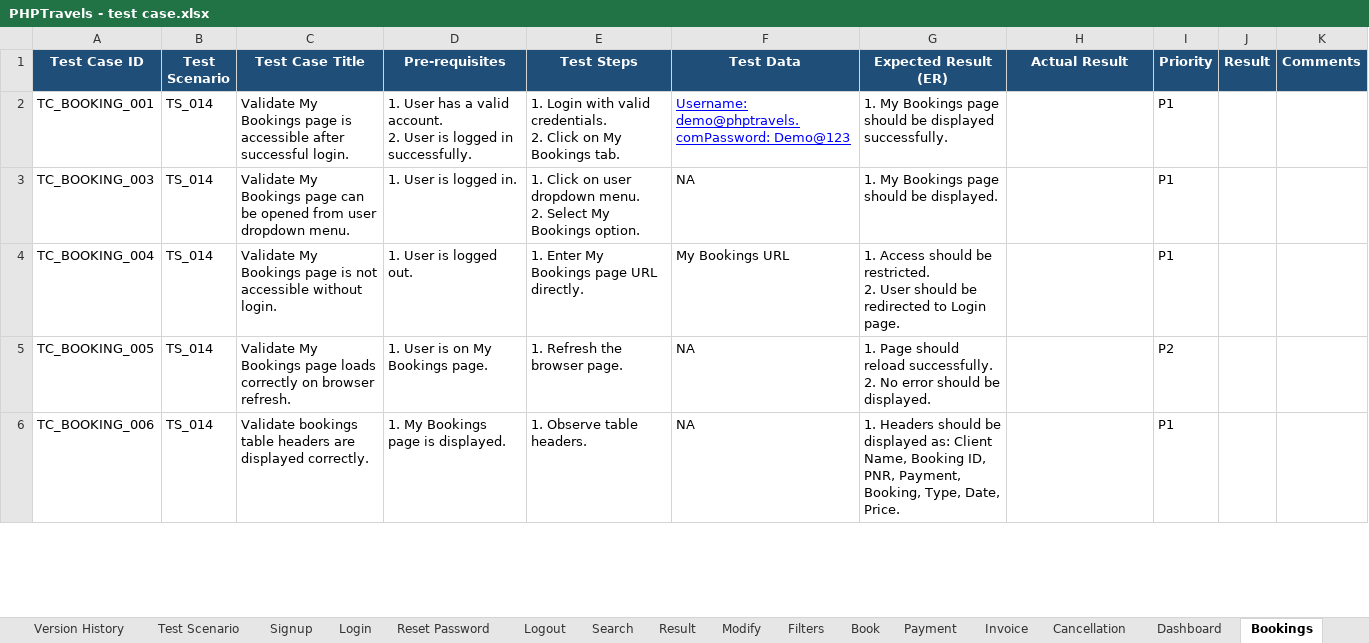
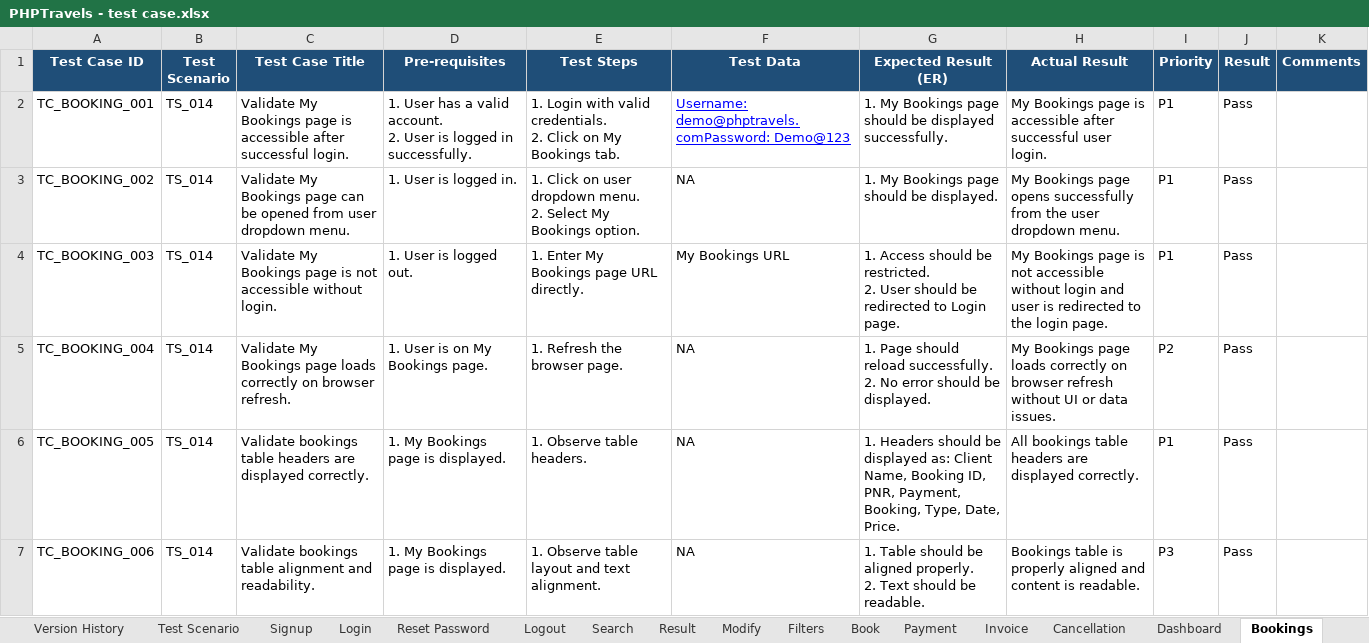
Before and after one commit to smit-karanjia/PHPTravels-end-to-end-manual-testing, an Excel workbook: PHPTravels - test case.xlsx, sheet Bookings, drawn as a sheet; only a part is shown; values as stored, in another font and other column widths than the file's, no borders; charts and pictures not drawn; addresses are those after the commit; ↵ is a line break in a cell; the diff covers the shown part only; the diff names each change by its address in the sheet, - before the commit and + after, or states it on an @@ line.

```diff
--- a/PHPTravels - test case.xlsx (sheet Bookings)
+++ b/PHPTravels - test case.xlsx (sheet Bookings)
-H2 (Actual Result): (empty)
+H2 (Actual Result): My Bookings page is accessible after successful user login.
-J2 (Result): (empty)
+J2 (Result): Pass
+row 3: TC_BOOKING_002 | TS_014 | Validate My Bookings page can be opened from user dropdown menu. | 1. User is logged in. | 1. Click on user dropdown menu. ↵ 2. Select My Bookings option. | NA | 1. My Bookings page should be displayed. | My Bookings page opens successfully from the user dropdown menu. | P1 | Pass
-C4 (Test Case Title): …Bookings page can be opened from user dropdown menu.
+C4 (Test Case Title): …Bookings page is not accessible without login.
-D4 (Pre-requisites): 1. User is logged in.
+D4 (Pre-requisites): 1. User is logged out.
-E4 (Test Steps): 1. Click on user dropdown menu. ↵ 2. Select My Bookings option.
+E4 (Test Steps): 1. Enter My Bookings page URL directly.
-F4 (Test Data): NA
+F4 (Test Data): My Bookings URL
-G4 (Expected Result (ER)): 1. My Bookings page should be displayed.
+G4 (Expected Result (ER)): 1. Access should be restricted. ↵ 2. User should be redirected to Login page.
-H4 (Actual Result): (empty)
+H4 (Actual Result): My Bookings page is not accessible without login and user is redirected to the login page.
-J4:J7 (Result): (empty)
+J4:J7 (Result): Pass
-C5 (Test Case Title): …Bookings page is not accessible without login.
+C5 (Test Case Title): …Bookings page loads correctly on browser refresh.
-D5 (Pre-requisites): 1. User is logged out.
+D5 (Pre-requisites): 1. User is on My Bookings page.
-E5 (Test Steps): 1. Enter My Bookings page URL directly.
+E5 (Test Steps): 1. Refresh the browser page.
-F5 (Test Data): My Bookings URL
+F5 (Test Data): NA
-G5 (Expected Result (ER)): 1. Access should be restricted. ↵ 2. User should be redirected to Login page.
+G5 (Expected Result (ER)): 1. Page should reload successfully. ↵ 2. No error should be displayed.
-H5 (Actual Result): (empty)
+H5 (Actual Result): My Bookings page loads correctly on browser refresh without UI or data issues.
-I5 (Priority): P1
+I5 (Priority): P2
-C6 (Test Case Title): Validate My Bookings page loads correctly on browser refresh.
+C6 (Test Case Title): Validate bookings table headers are displayed correctly.
-D6 (Pre-requisites): 1. User is on My Bookings page.
+D6 (Pre-requisites): 1. My Bookings page is displayed.
-E6 (Test Steps): 1. Refresh the browser page.
+E6 (Test Steps): 1. Observe table headers.
-G6 (Expected Result (ER)): 1. Page should reload successfully. ↵ 2. No error should be displayed.
+G6 (Expected Result (ER)): 1. Headers should be displayed as: Client Name, Booking ID, PNR, Payment, Booking, Type, Date, Price.
-H6 (Actual Result): (empty)
+H6 (Actual Result): All bookings table headers are displayed correctly.
-I6 (Priority): P2
+I6 (Priority): P1
-C7 (Test Case Title): …bookings table headers are displayed correctly.
+C7 (Test Case Title): …bookings table alignment and readability.
-E7 (Test Steps): 1. Observe table headers.
+E7 (Test Steps): 1. Observe table layout and text alignment.
-G7 (Expected Result (ER)): 1. Headers should be displayed as: Client Name, Booking ID, PNR, Payment, Booking, Type, Date, Price.
+G7 (Expected Result (ER)): 1. Table should be aligned properly. ↵ 2. Text should be readable.
-H7 (Actual Result): (empty)
+H7 (Actual Result): Bookings table is properly aligned and content is readable.
-I7 (Priority): P1
+I7 (Priority): P3
```
Also changed, not shown: 1 removed row and 145 edited cells elsewhere in this sheet, sheet Header, sheet Invoice, sheet Footer, sheet Cancellation, sheet Profile, sheet Dashboard, 6 more sheets, 6 other files.
